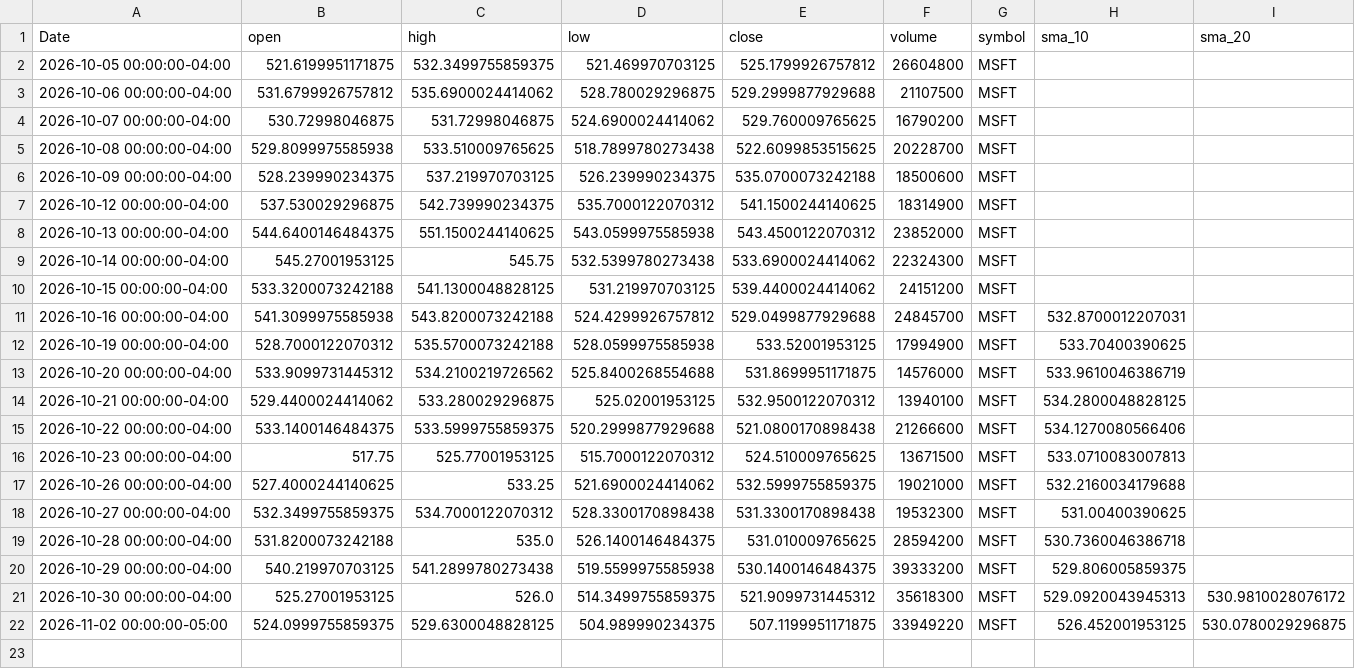
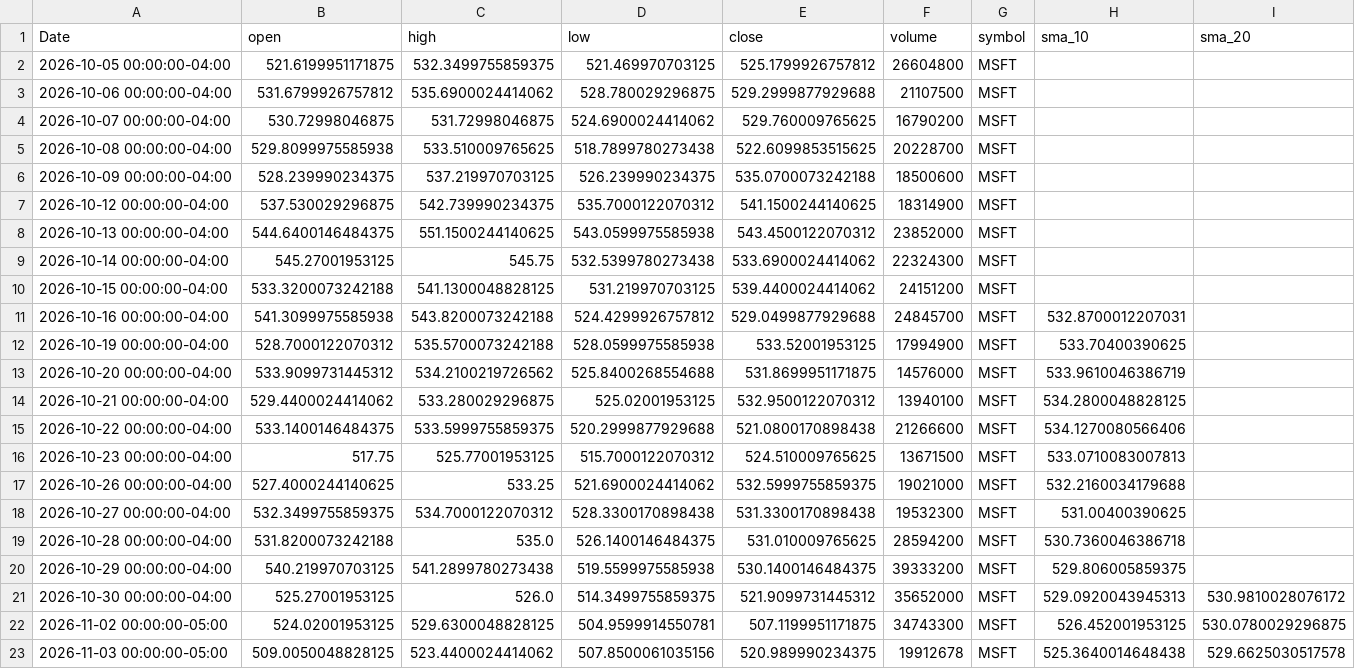
Before and after one commit to elrey85/Data-agent, a CSV file: analysis/MSFT_analysis.csv, drawn as a sheet; only a part is shown; rows hold the shown columns only; the diff names each change by its address in the sheet, - before the commit and + after, or states it on an @@ line.

```diff
--- a/analysis/MSFT_analysis.csv
+++ b/analysis/MSFT_analysis.csv
-F21 (volume): 35618300
+F21 (volume): 35652000
-B22 (open): 524.0999755859375
+B22 (open): 524.02001953125
-D22 (low): 504.989990234375
+D22 (low): 504.9599914550781
-F22 (volume): 33949220
+F22 (volume): 34743300
+row 23: 2026-11-03 00:00:00-05:00 | 509.0050048828125 | 523.4400024414062 | 507.8500061035156 | 520.989990234375 | 19912678 | MSFT | 525.3640014648438 | 529.6625030517578
```
Also changed, not shown: analysis/AAPL_analysis.csv, analysis/TSLA_analysis.csv, 4 other files.
